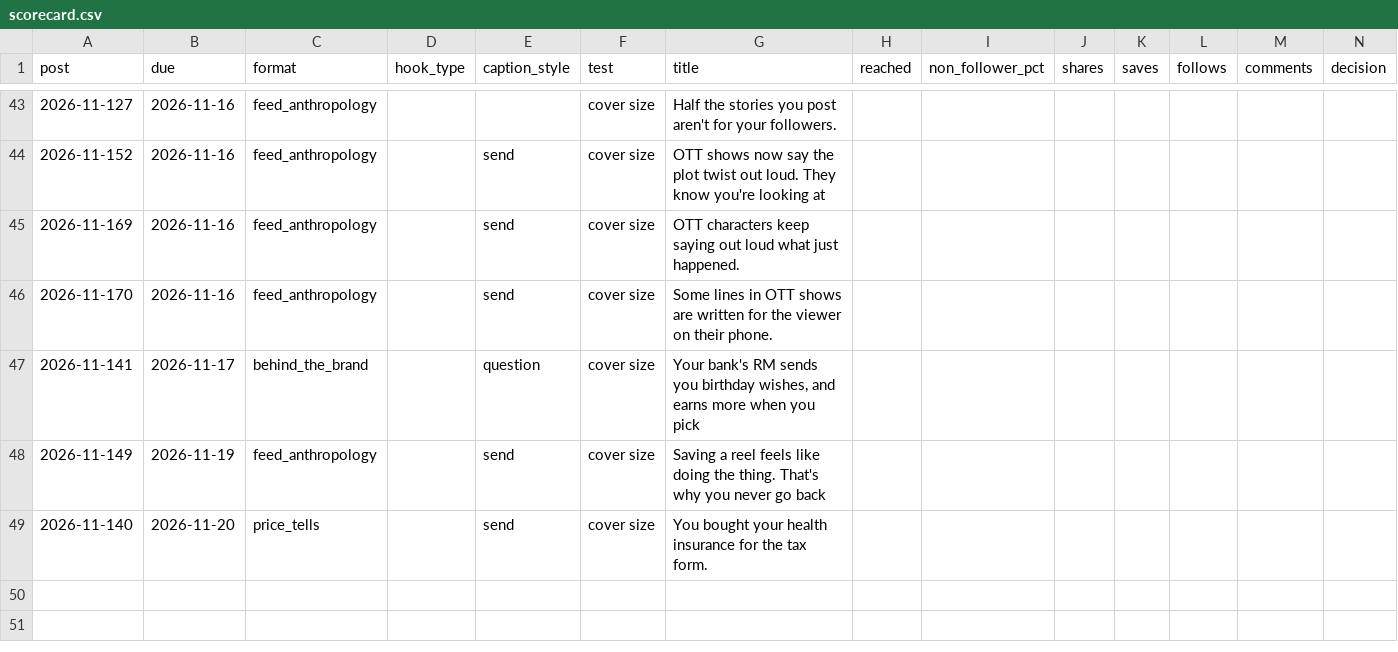
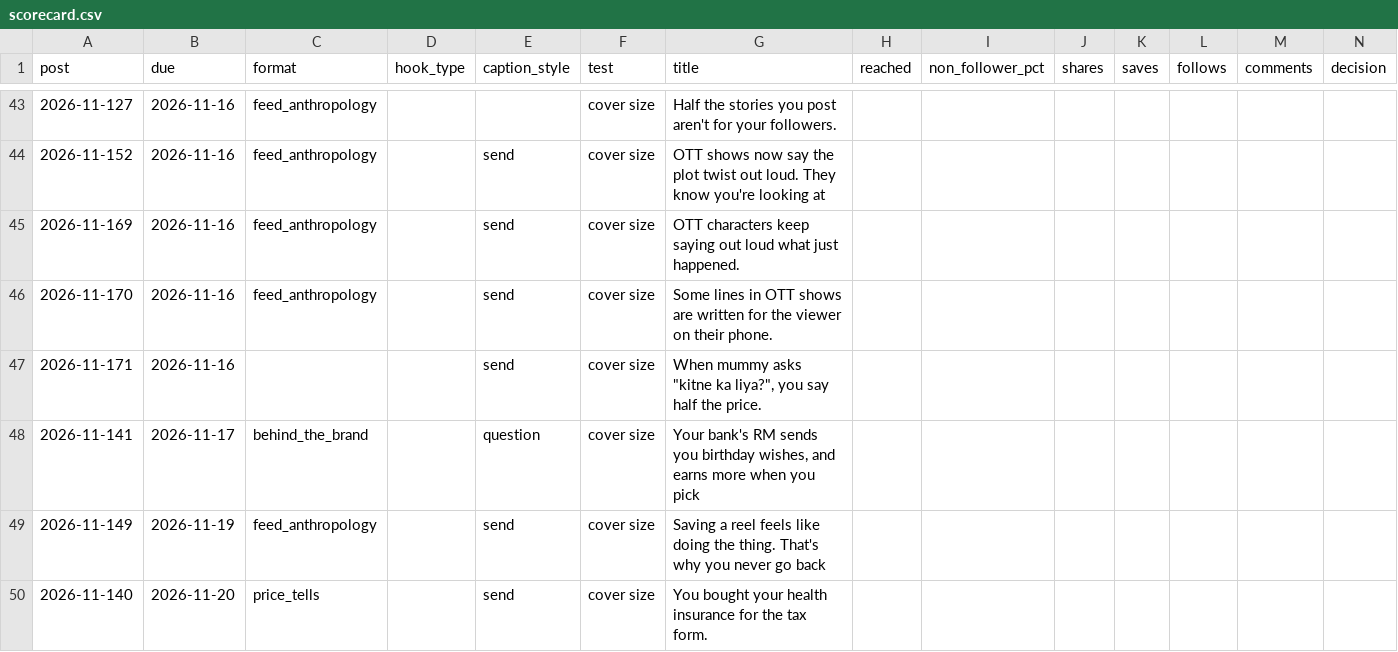
Before and after one commit to Merkabah23/ananya-engine, a CSV file: state/scorecard.csv, drawn as a sheet; only a part is shown, gaps mark what is left out.

Commit message:
state: daily 2026-11-16

```diff
--- a/state/scorecard.csv
+++ b/state/scorecard.csv
@@ -48,2 +48,3 @@ post,due,format,hook_type,caption_style,test,title,reached,non_follower_pct,shar
 2026-11-170,2026-11-16,feed_anthropology,,send,cover size,Some lines in OTT shows are written for the viewer on their phone.,,,,,,,
+2026-11-171,2026-11-16,,,send,cover size,"When mummy asks ""kitne ka liya?"", you say half the price.",,,,,,,
 2026-11-141,2026-11-17,behind_the_brand,,question,cover size,"Your bank's RM sends you birthday wishes, and earns more when you pick",,,,,,,
```
Also changed, not shown: 3 other files.
